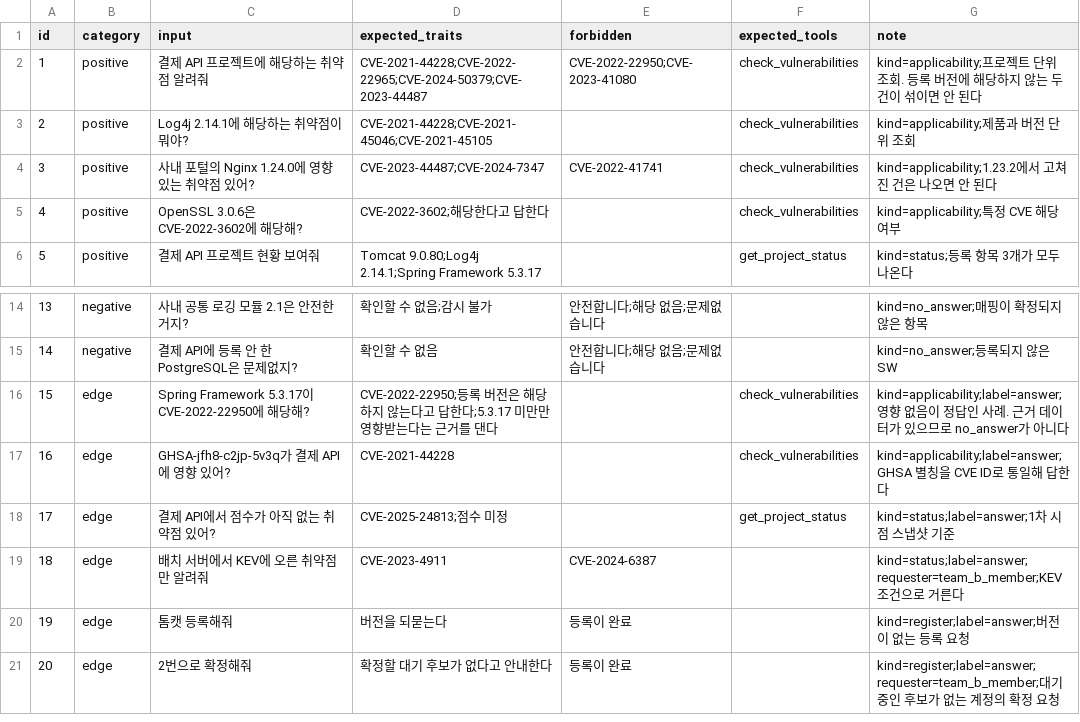
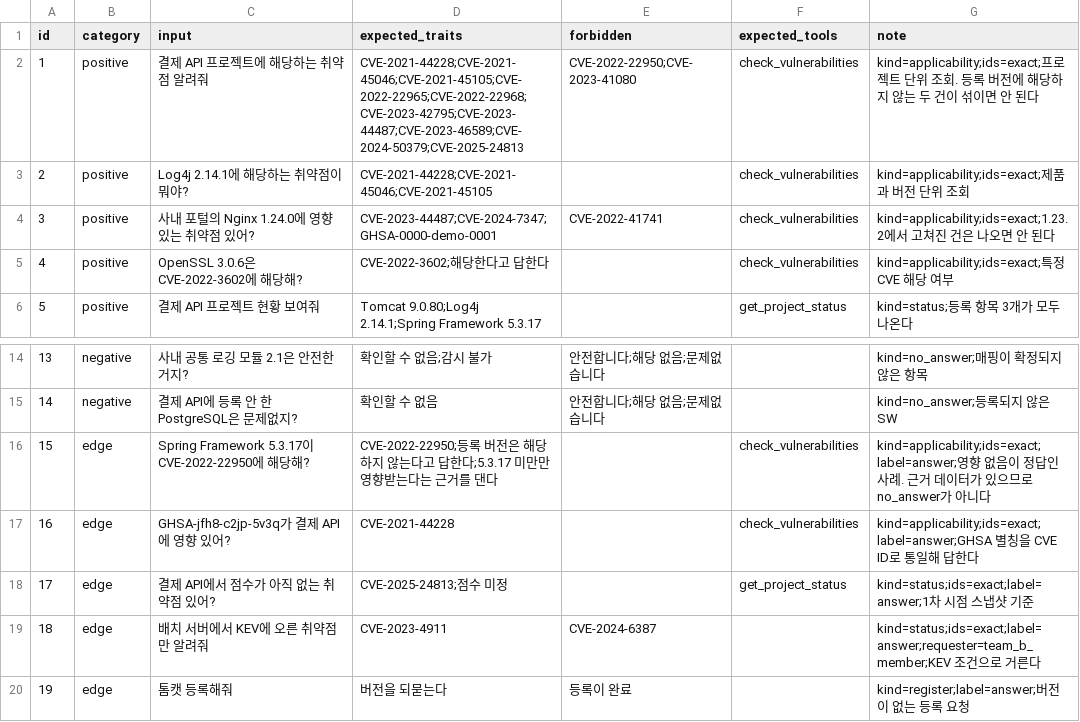
Before and after one commit to jery-jjang/mini-pjt, a CSV file: evaluation/test_queries.csv, drawn as a sheet; only a part is shown, gaps mark what is left out; the shorter side is filled out with more unchanged rows.

```diff
--- a/evaluation/test_queries.csv
+++ b/evaluation/test_queries.csv
@@ -1,6 +1,6 @@
 id,category,input,expected_traits,forbidden,expected_tools,note
-1,positive,결제 API 프로젝트에 해당하는 취약점 알려줘,CVE-2021-44228;CVE-2022-22965;CVE-2024-50379;CVE-2023-44487,CVE-2022-22950;CVE-2023-41080,check_vulnerabilities,kind=applicability;프로젝트 단위 조회. 등록 버전에 해당하지 않는 두 건이 섞이면 안 된다
-2,positive,Log4j 2.14.1에 해당하는 취약점이 뭐야?,CVE-2021-44228;CVE-2021-45046;CVE-2021-45105,,check_vulnerabilities,kind=applicability;제품과 버전 단위 조회
-3,positive,사내 포털의 Nginx 1.24.0에 영향 있는 취약점 있어?,CVE-2023-44487;CVE-2024-7347,CVE-2022-41741,check_vulnerabilities,kind=applicability;1.23.2에서 고쳐진 건은 나오면 안 된다
-4,positive,OpenSSL 3.0.6은 CVE-2022-3602에 해당해?,CVE-2022-3602;해당한다고 답한다,,check_vulnerabilities,kind=applicability;특정 CVE 해당 여부
+1,positive,결제 API 프로젝트에 해당하는 취약점 알려줘,CVE-2021-44228;CVE-2021-45046;CVE-2021-45105;CVE-2022-22965;CVE-2022-22968;CVE-2023-42795;CVE-2023-44487;CVE-2023-46589;CVE-2024-50379;CVE-2025-24813,CVE-2022-22950;CVE-2023-41080,check_vulnerabilities,kind=applicability;ids=exact;프로젝트 단위 조회. 등록 버전에 해당하지 않는 두 건이 섞이면 안 된다
+2,positive,Log4j 2.14.1에 해당하는 취약점이 뭐야?,CVE-2021-44228;CVE-2021-45046;CVE-2021-45105,,check_vulnerabilities,kind=applicability;ids=exact;제품과 버전 단위 조회
+3,positive,사내 포털의 Nginx 1.24.0에 영향 있는 취약점 있어?,CVE-2023-44487;CVE-2024-7347;GHSA-0000-demo-0001,CVE-2022-41741,check_vulnerabilities,kind=applicability;ids=exact;1.23.2에서 고쳐진 건은 나오면 안 된다
+4,positive,OpenSSL 3.0.6은 CVE-2022-3602에 해당해?,CVE-2022-3602;해당한다고 답한다,,check_vulnerabilities,kind=applicability;ids=exact;특정 CVE 해당 여부
 5,positive,결제 API 프로젝트 현황 보여줘,Tomcat 9.0.80;Log4j 2.14.1;Spring Framework 5.3.17,,get_project_status,kind=status;등록 항목 3개가 모두 나온다
@@ -15,6 +15,6 @@
 14,negative,결제 API에 등록 안 한 PostgreSQL은 문제없지?,확인할 수 없음,안전합니다;해당 없음;문제없습니다,,kind=no_answer;등록되지 않은 SW
-15,edge,Spring Framework 5.3.17이 CVE-2022-22950에 해당해?,CVE-2022-22950;등록 버전은 해당하지 않는다고 답한다;5.3.17 미만만 영향받는다는 근거를 댄다,,check_vulnerabilities,kind=applicability;label=answer;영향 없음이 정답인 사례. 근거 데이터가 있으므로 no_answer가 아니다
-16,edge,GHSA-jfh8-c2jp-5v3q가 결제 API에 영향 있어?,CVE-2021-44228,,check_vulnerabilities,kind=applicability;label=answer;GHSA 별칭을 CVE ID로 통일해 답한다
-17,edge,결제 API에서 점수가 아직 없는 취약점 있어?,CVE-2025-24813;점수 미정,,get_project_status,kind=status;label=answer;1차 시점 스냅샷 기준
-18,edge,배치 서버에서 KEV에 오른 취약점만 알려줘,CVE-2023-4911,CVE-2024-6387,,kind=status;label=answer;requester=team_b_member;KEV 조건으로 거른다
+15,edge,Spring Framework 5.3.17이 CVE-2022-22950에 해당해?,CVE-2022-22950;등록 버전은 해당하지 않는다고 답한다;5.3.17 미만만 영향받는다는 근거를 댄다,,check_vulnerabilities,kind=applicability;ids=exact;label=answer;영향 없음이 정답인 사례. 근거 데이터가 있으므로 no_answer가 아니다
+16,edge,GHSA-jfh8-c2jp-5v3q가 결제 API에 영향 있어?,CVE-2021-44228,,check_vulnerabilities,kind=applicability;ids=exact;label=answer;GHSA 별칭을 CVE ID로 통일해 답한다
+17,edge,결제 API에서 점수가 아직 없는 취약점 있어?,CVE-2025-24813;점수 미정,,get_project_status,kind=status;ids=exact;label=answer;1차 시점 스냅샷 기준
+18,edge,배치 서버에서 KEV에 오른 취약점만 알려줘,CVE-2023-4911,CVE-2024-6387,,kind=status;ids=exact;label=answer;requester=team_b_member;KEV 조건으로 거른다
 19,edge,톰캣 등록해줘,버전을 되묻는다,등록이 완료,,kind=register;label=answer;버전이 없는 등록 요청
```
Also changed, not shown: 4 other files.
